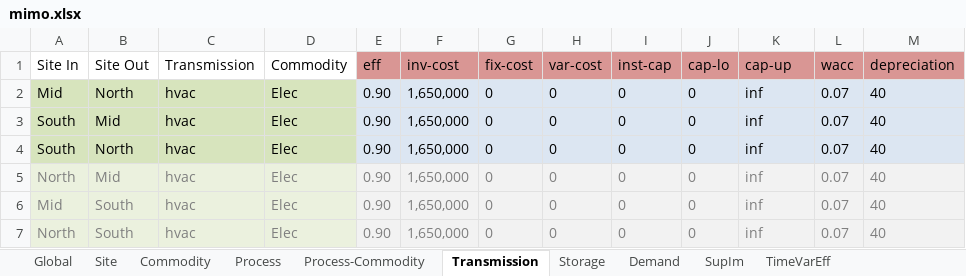
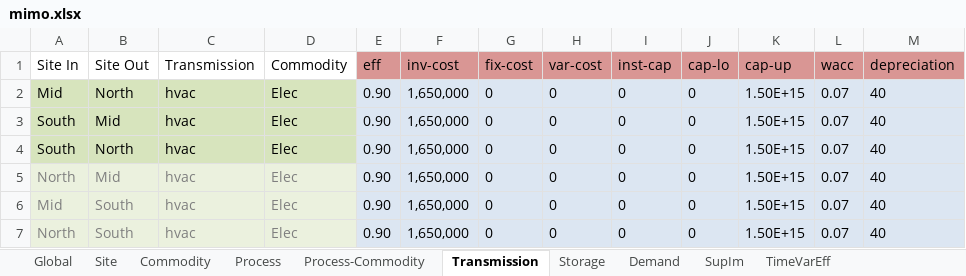
Before and after one commit to rl-institut/urbs-oemof, an Excel workbook: mimo.xlsx, sheet Transmission, drawn as a sheet; values as stored, in another font and other column widths than the file's, no borders; charts and pictures not drawn; the diff names each change by its address in the sheet, - before the commit and + after, or states it on an @@ line.

```diff
--- a/mimo.xlsx (sheet Transmission)
+++ b/mimo.xlsx (sheet Transmission)
-K2:K7 (cap-up): inf
+K2:K7 (cap-up): 1.50E+15
-E5:M7 text colour: #7F7F7F
+E5:M7 text colour: black
```
Also changed, not shown: sheet Commodity, sheet Process, sheet Storage, sheet Global, formulas that keep their value.
